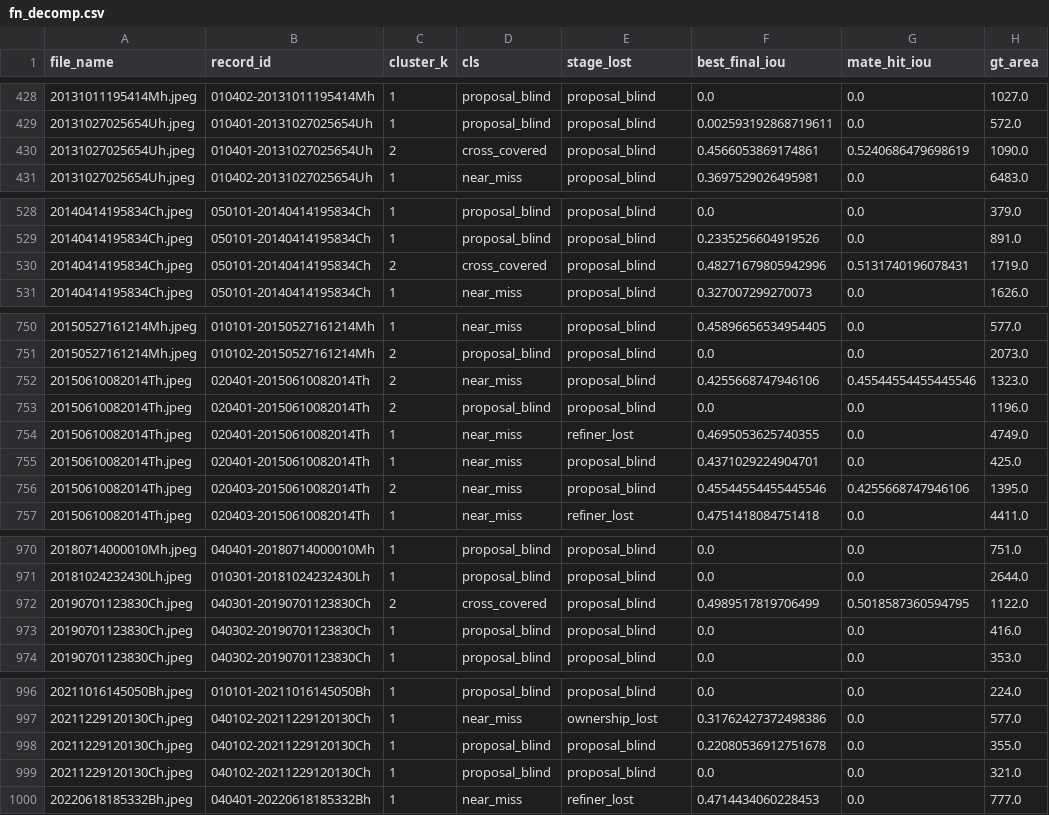
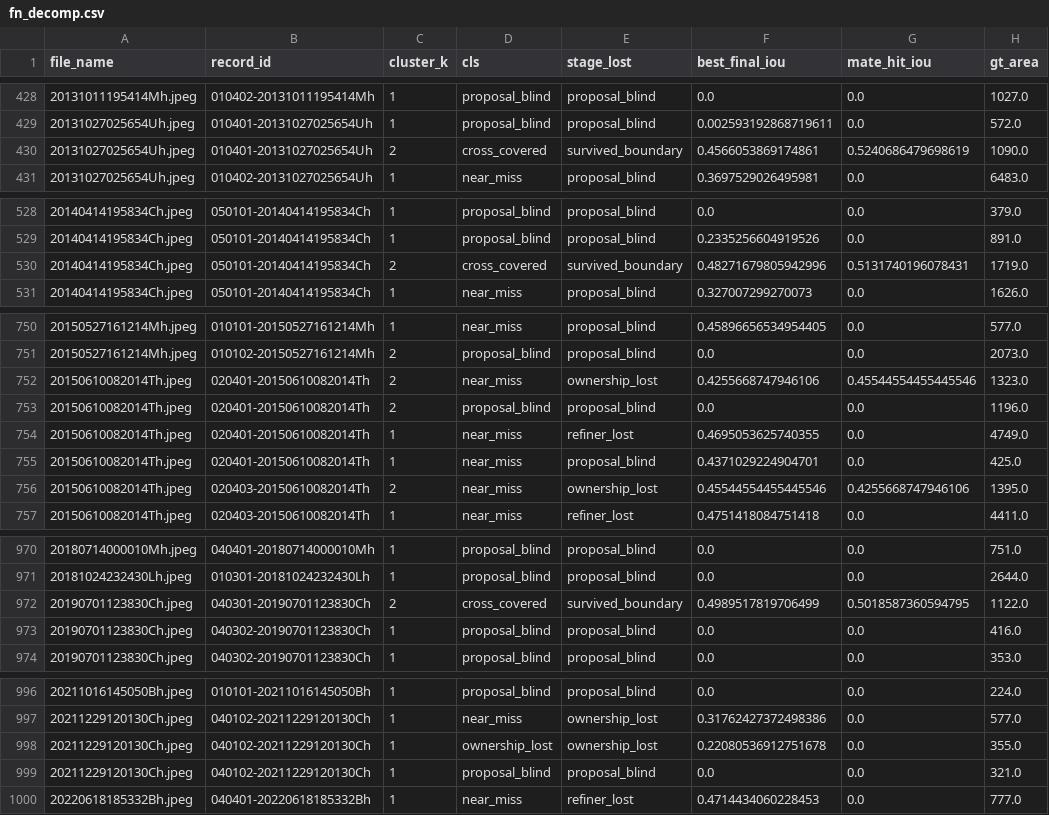
Before and after one commit to shingo257/solar-filament-2026-solution, a CSV file: output/error_decomp_fold1/fn_decomp.csv, drawn as a sheet; only a part is shown, gaps mark what is left out; the diff covers the shown part only.

```diff
--- a/output/error_decomp_fold1/fn_decomp.csv
+++ b/output/error_decomp_fold1/fn_decomp.csv
@@ -429,3 +429,3 @@ file_name,record_id,cluster_k,cls,stage_lost,best_final_iou,mate_hit_iou,gt_area
 20131027025654Uh.jpeg,010401-20131027025654Uh,1,proposal_blind,proposal_blind,0.002593192868719611,0.0,572.0
-20131027025654Uh.jpeg,010401-20131027025654Uh,2,cross_covered,proposal_blind,0.4566053869174861,0.5240686479698619,1090.0
+20131027025654Uh.jpeg,010401-20131027025654Uh,2,cross_covered,survived_boundary,0.4566053869174861,0.5240686479698619,1090.0
 20131027025654Uh.jpeg,010402-20131027025654Uh,1,near_miss,proposal_blind,0.3697529026495981,0.0,6483.0
@@ -529,3 +529,3 @@ file_name,record_id,cluster_k,cls,stage_lost,best_final_iou,mate_hit_iou,gt_area
 20140414195834Ch.jpeg,050101-20140414195834Ch,1,proposal_blind,proposal_blind,0.2335256604919526,0.0,891.0
-20140414195834Ch.jpeg,050101-20140414195834Ch,2,cross_covered,proposal_blind,0.48271679805942996,0.5131740196078431,1719.0
+20140414195834Ch.jpeg,050101-20140414195834Ch,2,cross_covered,survived_boundary,0.48271679805942996,0.5131740196078431,1719.0
 20140414195834Ch.jpeg,050101-20140414195834Ch,1,near_miss,proposal_blind,0.327007299270073,0.0,1626.0
@@ -751,3 +751,3 @@ file_name,record_id,cluster_k,cls,stage_lost,best_final_iou,mate_hit_iou,gt_area
 20150527161214Mh.jpeg,010102-20150527161214Mh,2,proposal_blind,proposal_blind,0.0,0.0,2073.0
-20150610082014Th.jpeg,020401-20150610082014Th,2,near_miss,proposal_blind,0.4255668747946106,0.45544554455445546,1323.0
+20150610082014Th.jpeg,020401-20150610082014Th,2,near_miss,ownership_lost,0.4255668747946106,0.45544554455445546,1323.0
 20150610082014Th.jpeg,020401-20150610082014Th,2,proposal_blind,proposal_blind,0.0,0.0,1196.0
@@ -755,3 +755,3 @@ file_name,record_id,cluster_k,cls,stage_lost,best_final_iou,mate_hit_iou,gt_area
 20150610082014Th.jpeg,020401-20150610082014Th,1,near_miss,proposal_blind,0.4371029224904701,0.0,425.0
-20150610082014Th.jpeg,020403-20150610082014Th,2,near_miss,proposal_blind,0.45544554455445546,0.4255668747946106,1395.0
+20150610082014Th.jpeg,020403-20150610082014Th,2,near_miss,ownership_lost,0.45544554455445546,0.4255668747946106,1395.0
 20150610082014Th.jpeg,020403-20150610082014Th,1,near_miss,refiner_lost,0.4751418084751418,0.0,4411.0
@@ -971,3 +971,3 @@ file_name,record_id,cluster_k,cls,stage_lost,best_final_iou,mate_hit_iou,gt_area
 20181024232430Lh.jpeg,010301-20181024232430Lh,1,proposal_blind,proposal_blind,0.0,0.0,2644.0
-20190701123830Ch.jpeg,040301-20190701123830Ch,2,cross_covered,proposal_blind,0.4989517819706499,0.5018587360594795,1122.0
+20190701123830Ch.jpeg,040301-20190701123830Ch,2,cross_covered,survived_boundary,0.4989517819706499,0.5018587360594795,1122.0
 20190701123830Ch.jpeg,040302-20190701123830Ch,1,proposal_blind,proposal_blind,0.0,0.0,416.0
@@ -997,3 +997,3 @@ file_name,record_id,cluster_k,cls,stage_lost,best_final_iou,mate_hit_iou,gt_area
 20211229120130Ch.jpeg,040102-20211229120130Ch,1,near_miss,ownership_lost,0.31762427372498386,0.0,577.0
-20211229120130Ch.jpeg,040102-20211229120130Ch,1,proposal_blind,proposal_blind,0.22080536912751678,0.0,355.0
+20211229120130Ch.jpeg,040102-20211229120130Ch,1,ownership_lost,ownership_lost,0.22080536912751678,0.0,355.0
 20211229120130Ch.jpeg,040102-20211229120130Ch,1,proposal_blind,proposal_blind,0.0,0.0,321.0
```
Also changed, not shown: 11 edited cells elsewhere in this file, output/error_decomp_fold0/fn_decomp.csv, output/error_decomp_fold0/tp_decomp.csv, 15 other files.
